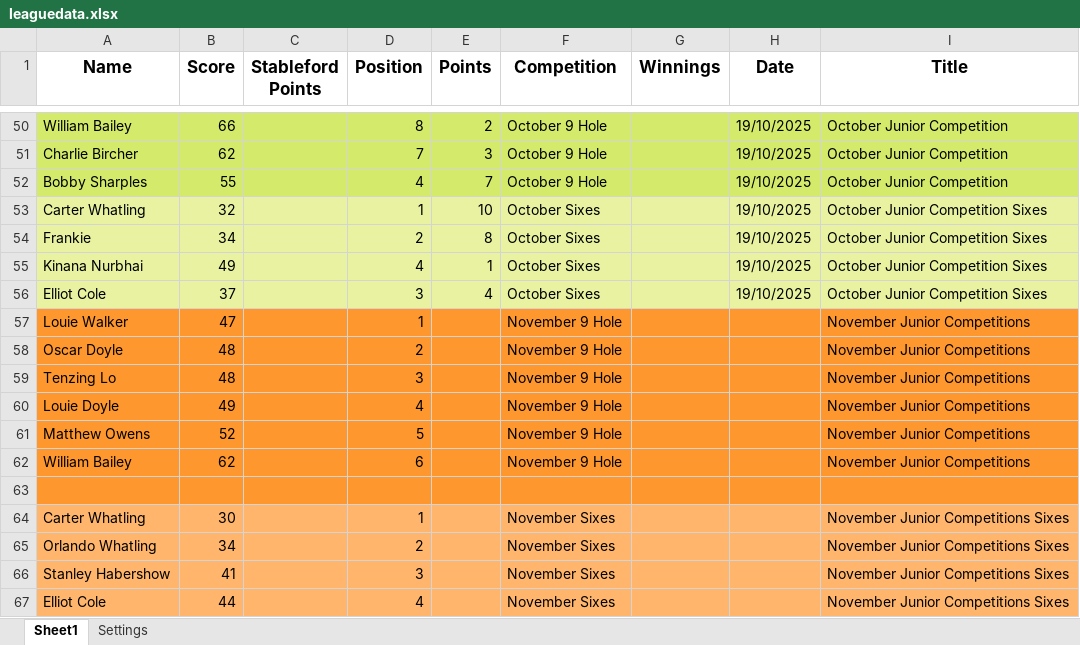
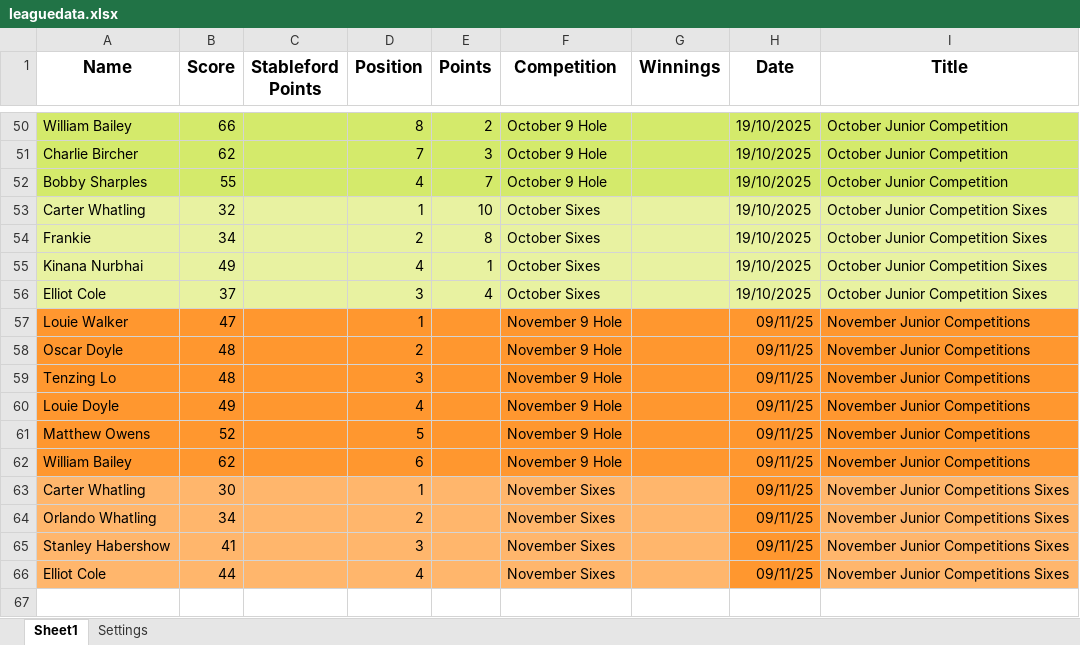
Before and after one commit to CMPtechnik/CheadleGolfAcademy, an Excel workbook: data/leaguedata.xlsx, sheet Sheet1, drawn as a sheet; only a part is shown, gaps mark what is left out; values as stored, in another font and other column widths than the file's, no borders; charts and pictures not drawn; removed rows and columns are numbered as before the commit, all else as after; the diff names each change by its address in the sheet, - before the commit and + after, or states it on an @@ line.

```diff
--- a/data/leaguedata.xlsx (sheet Sheet1)
+++ b/data/leaguedata.xlsx (sheet Sheet1)
-H57:H62 (Date): (empty)
+H57:H62 (Date): 09/11/25
-row 63: (empty)
-H63:H66 (Date): (empty)
+H63:H66 (Date): 09/11/25
-H63:H66 fill: #FFB66C
+H63:H66 fill: #FF972F
```
Also changed, not shown: 1 other file.
